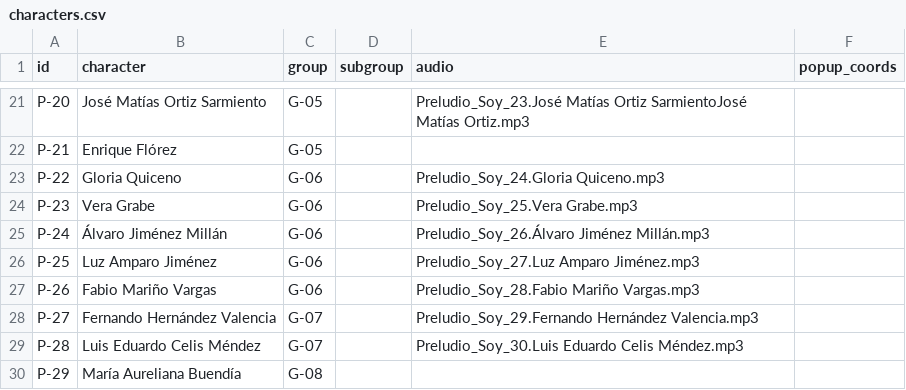
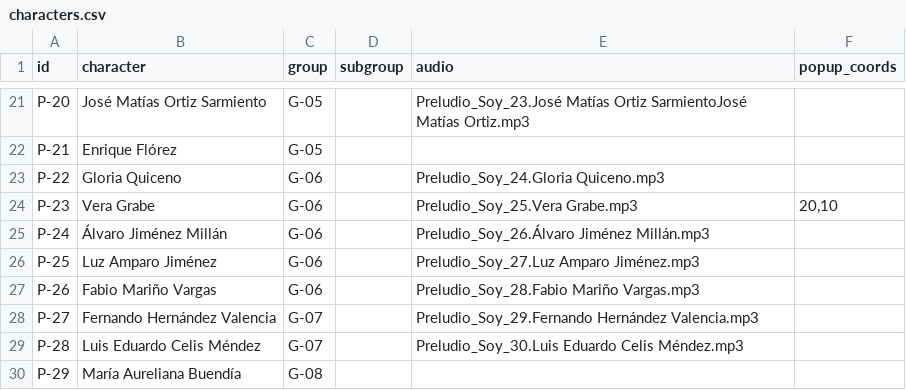
Before and after one commit to fabiancpl/narratives, a CSV file: data/characters.csv, drawn as a sheet; only a part is shown, gaps mark what is left out.

```diff
--- a/data/characters.csv
+++ b/data/characters.csv
@@ -23,3 +23,3 @@ P-21,Enrique Flórez,G-05,,,
 P-22,Gloria Quiceno,G-06,,Preludio_Soy_24.Gloria Quiceno.mp3,
-P-23,Vera Grabe,G-06,,Preludio_Soy_25.Vera Grabe.mp3,
+P-23,Vera Grabe,G-06,,Preludio_Soy_25.Vera Grabe.mp3,"20,10"
 P-24,Álvaro Jiménez Millán,G-06,,Preludio_Soy_26.Álvaro Jiménez Millán.mp3,
```
Also changed, not shown: data/groups.csv, data/subgroups.csv, 2 other files.
